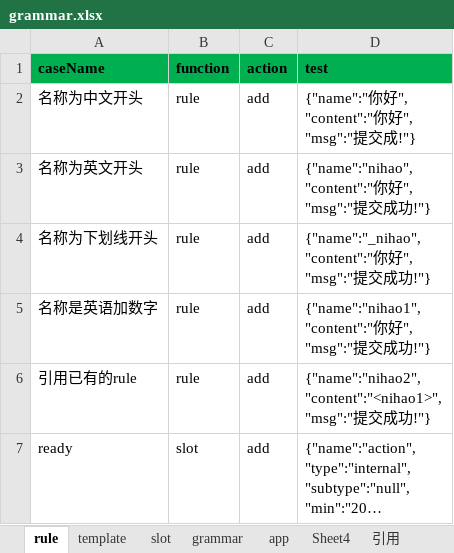
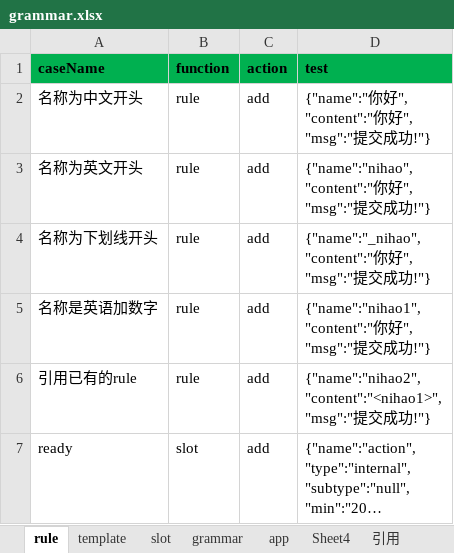
Before and after one commit to spencerluo/grammar, an Excel workbook: config/grammar.xlsx, sheet rule, drawn as a sheet; only a part is shown; long unchanged cells end in …; values as stored, in another font and other column widths than the file's, no borders; ↵ is a line break in a cell; the diff names each change by its address in the sheet, - before the commit and + after, or states it on an @@ line.

```diff
--- a/config/grammar.xlsx (sheet rule)
+++ b/config/grammar.xlsx (sheet rule)
-D2 (test): {"name":"你好", ↵ "content":"你好", ↵ "msg":"提交成!"}
+D2 (test): {"name":"你好", ↵ "content":"你好", ↵ "msg":"提交成功!"}
```
Also changed, not shown: 1 other file.
